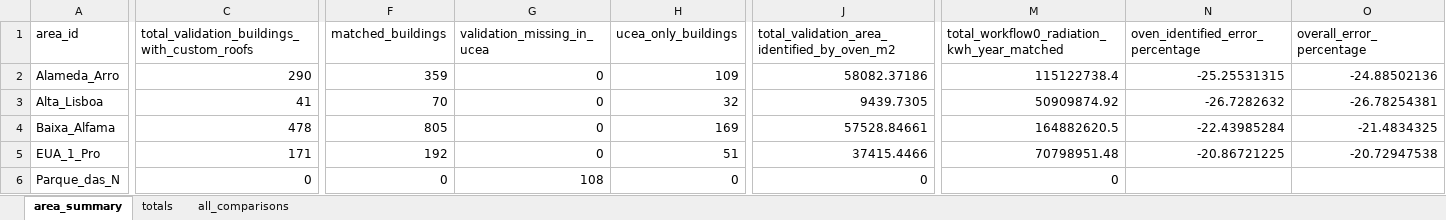
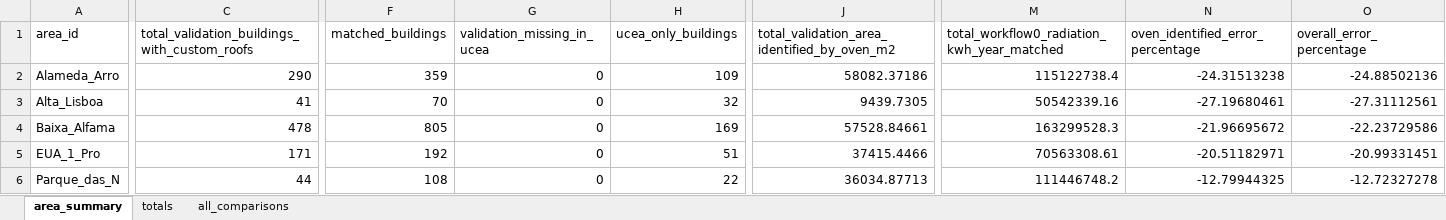
Before and after one commit to andrecguerreiro/ucea, an Excel workbook: tools/comparison_outputs/all_areas_radiation_comparison.xlsx, sheet area_summary, drawn as a sheet; only a part is shown, gaps mark what is left out; values as stored, in another font and other column widths than the file's, no borders; the diff covers the shown part only; the diff names each change by its address in the sheet, - before the commit and + after, or states it on an @@ line.

```diff
--- a/tools/comparison_outputs/all_areas_radiation_comparison.xlsx (sheet area_summary)
+++ b/tools/comparison_outputs/all_areas_radiation_comparison.xlsx (sheet area_summary)
-N2 (oven_identified_error_percentage): -25.25531315
+N2 (oven_identified_error_percentage): -24.31513238
-M3: 50909874.92
+M3: 50542339.16
-N3 (oven_identified_error_percentage): -26.7282632
+N3 (oven_identified_error_percentage): -27.19680461
-O3 (overall_error_percentage): -26.78254381
+O3 (overall_error_percentage): -27.31112561
-M4: 164882620.5
+M4: 163299528.3
-N4 (oven_identified_error_percentage): -22.43985284
+N4 (oven_identified_error_percentage): -21.96695672
-O4 (overall_error_percentage): -21.4834325
+O4 (overall_error_percentage): -22.23729586
-M5: 70798951.48
+M5: 70563308.61
-N5 (oven_identified_error_percentage): -20.86721225
+N5 (oven_identified_error_percentage): -20.51182971
-O5 (overall_error_percentage): -20.72947538
+O5 (overall_error_percentage): -20.99331451
-C6: 0
+C6: 44
-F6 (matched_buildings): 0
+F6 (matched_buildings): 108
-G6 (validation_missing_in_ucea): 108
+G6 (validation_missing_in_ucea): 0
-H6 (ucea_only_buildings): 0
+H6 (ucea_only_buildings): 22
-J6: 0
+J6: 36034.87713
-M6: 0
+M6: 111446748.2
-N6 (oven_identified_error_percentage): (empty)
+N6 (oven_identified_error_percentage): -12.79944325
-O6 (overall_error_percentage): (empty)
+O6 (overall_error_percentage): -12.72327278
```
Also changed, not shown: 3 edited cells elsewhere in this sheet, sheet all_comparisons, sheet totals, tools/comparison_outputs/Alameda_Arro_radiation_comparison.xlsx, tools/comparison_outputs/Alta_Lisboa_radiation_comparison.xlsx, 41 other files.
